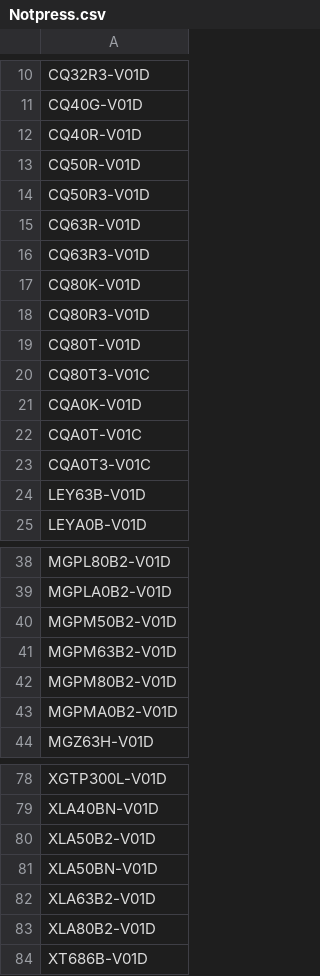
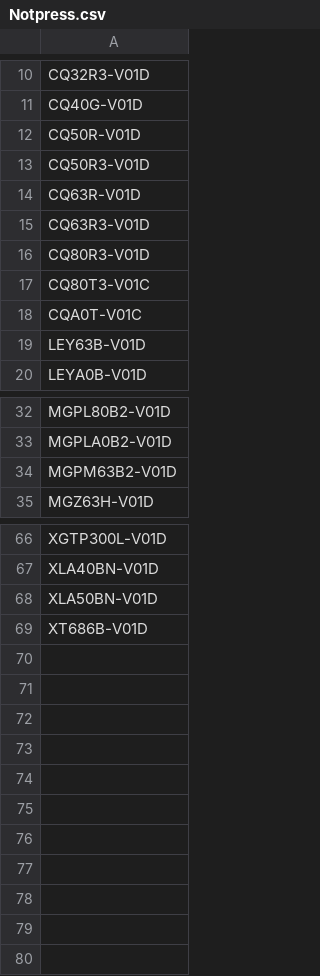
Before and after one commit to MVC0712/exd11, a CSV file: download/Notpress.csv, drawn as a sheet; only a part is shown, gaps mark what is left out; the diff covers the shown part only.

```diff
--- a/download/Notpress.csv
+++ b/download/Notpress.csv
@@ -11,3 +11,2 @@ CQ32R3-V01D
 CQ40G-V01D
-CQ40R-V01D
 CQ50R-V01D
@@ -16,9 +15,5 @@ CQ63R-V01D
 CQ63R3-V01D
-CQ80K-V01D
 CQ80R3-V01D
-CQ80T-V01D
 CQ80T3-V01C
-CQA0K-V01D
 CQA0T-V01C
-CQA0T3-V01C
 LEY63B-V01D
@@ -39,6 +33,3 @@ MGPL80B2-V01D
 MGPLA0B2-V01D
-MGPM50B2-V01D
 MGPM63B2-V01D
-MGPM80B2-V01D
-MGPMA0B2-V01D
 MGZ63H-V01D
@@ -79,6 +67,3 @@ XGTP300L-V01D
 XLA40BN-V01D
-XLA50B2-V01D
 XLA50BN-V01D
-XLA63B2-V01D
-XLA80B2-V01D
 XT686B-V01D
```
Also changed, not shown: 4 removed rows elsewhere in this file, download/DieData.csv, download/quality-summmary_table__download.csv, 11 other files.
